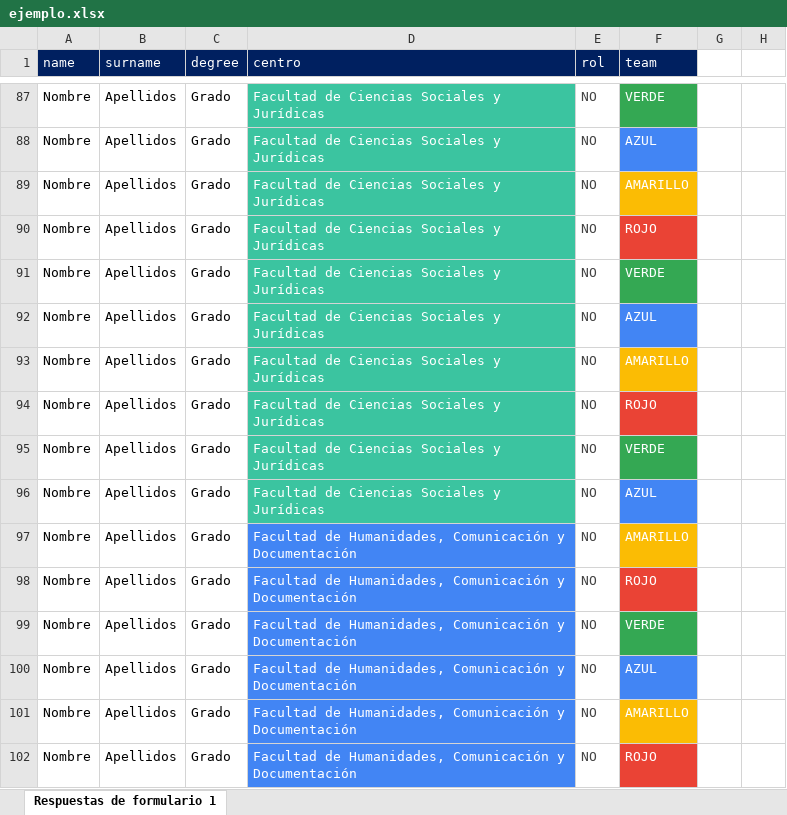
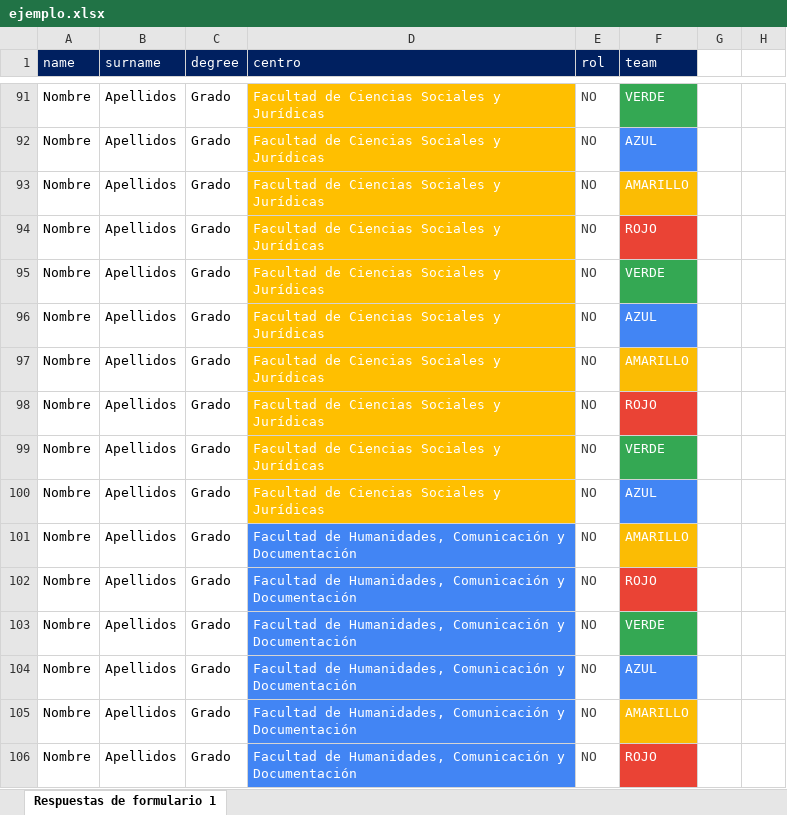
Before and after one commit to DelegacionEPS/CTS, an Excel workbook: Acreditaciones_Delejornadas/ejemplo.xlsx, sheet Respuestas de formulario 1, drawn as a sheet; only a part is shown, gaps mark what is left out; values as stored, in another font and other column widths than the file's, no borders; table styles not drawn; addresses are those after the commit; the diff covers the shown part only; the diff names each change by its address in the sheet, - before the commit and + after, or states it on an @@ line.

```diff
--- a/Acreditaciones_Delejornadas/ejemplo.xlsx (sheet Respuestas de formulario 1)
+++ b/Acreditaciones_Delejornadas/ejemplo.xlsx (sheet Respuestas de formulario 1)
-D91:D100 fill: #3BC4A0
+D91:D100 fill: #FFBF00
```
Also changed, not shown: 4 added rows, 5 edited cells and cell formats elsewhere in this sheet.
